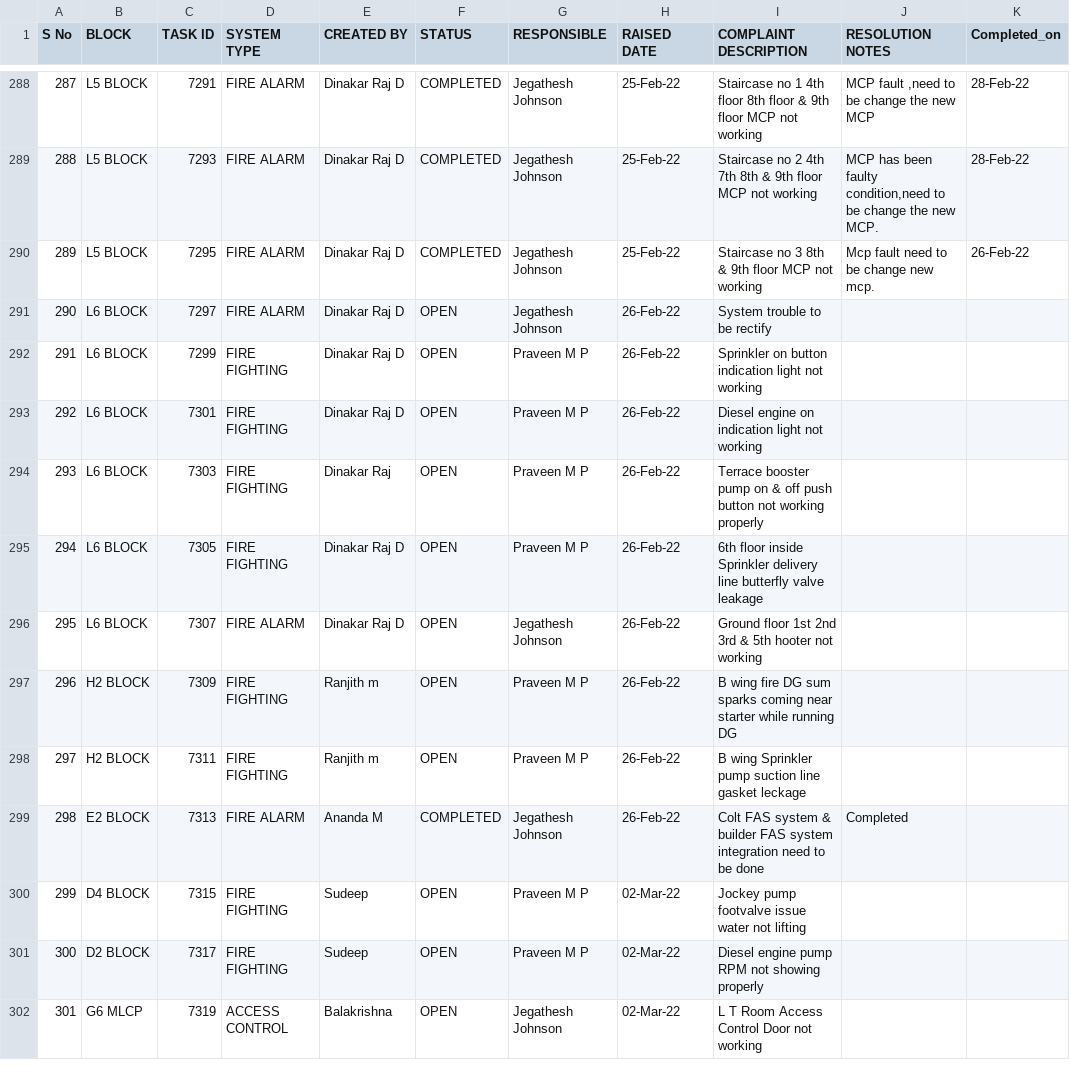
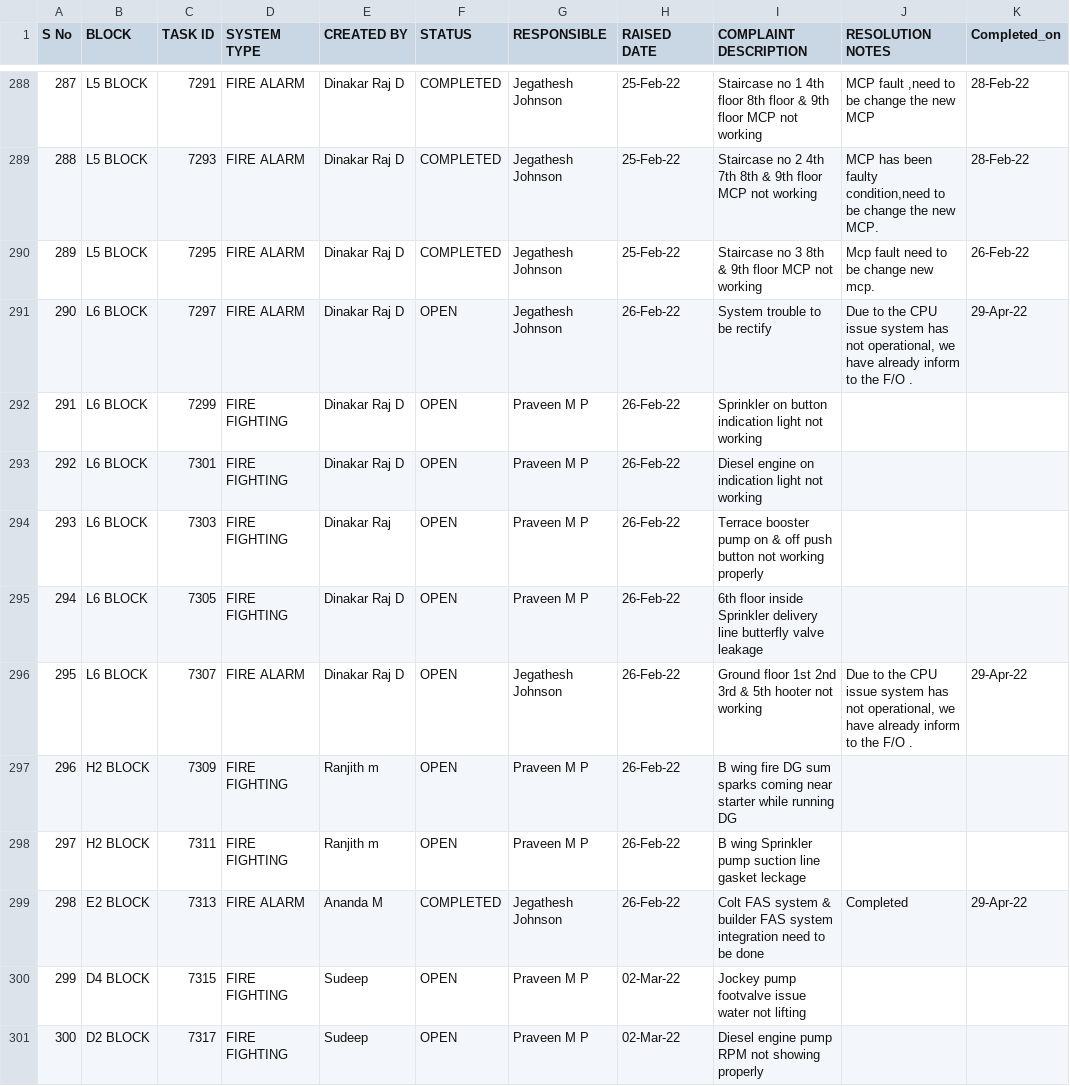
Before and after one commit to SimbhuTwice/SAFEMEBP, a CSV file: safemebp.csv, drawn as a sheet; only a part is shown, gaps mark what is left out; the shorter side is filled out with more unchanged rows; the diff covers the shown part only; the diff names each change by its address in the sheet, - before the commit and + after, or states it on an @@ line.

```diff
--- a/safemebp.csv
+++ b/safemebp.csv
-J291 (RESOLUTION NOTES): (empty)
+J291 (RESOLUTION NOTES): Due to the CPU issue system has not operational, we have already inform to the F/O .
-K291 (Completed_on): (empty)
+K291 (Completed_on): 29-Apr-22
-J296 (RESOLUTION NOTES): (empty)
+J296 (RESOLUTION NOTES): Due to the CPU issue system has not operational, we have already inform to the F/O .
-K296 (Completed_on): (empty)
+K296 (Completed_on): 29-Apr-22
-K299 (Completed_on): (empty)
+K299 (Completed_on): 29-Apr-22
```
Also changed, not shown: 61 edited cells elsewhere in this file.
